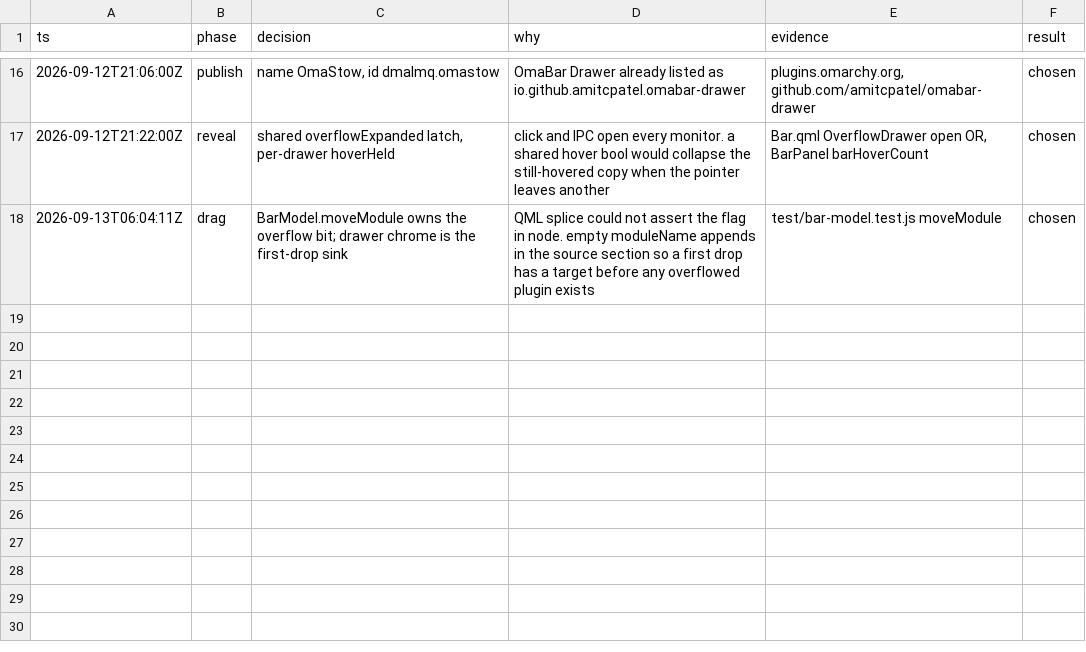
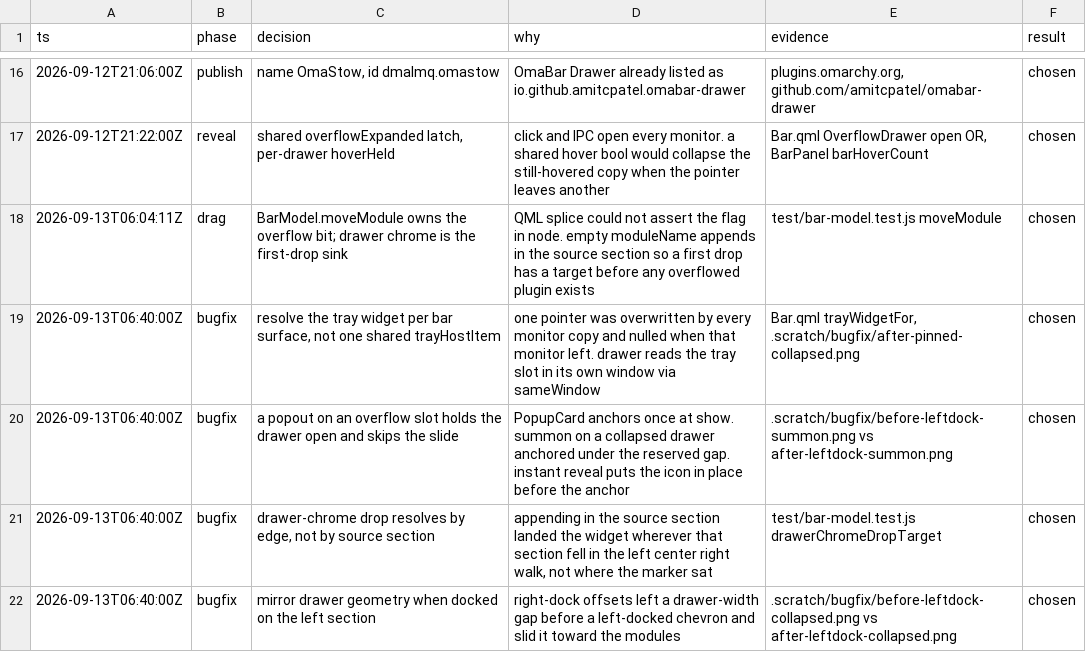
Before and after one commit to dmalmq/OmaStow, a TSV file: 00-overflow-bar/decisions.tsv, drawn as a sheet; only a part is shown, gaps mark what is left out.

```diff
--- a/00-overflow-bar/decisions.tsv
+++ b/00-overflow-bar/decisions.tsv
@@ -18 +18,5 @@ ts	phase	decision	why	evidence	result
 2026-09-13T06:04:11Z	drag	BarModel.moveModule owns the overflow bit; drawer chrome is the first-drop sink	QML splice could not assert the flag in node. empty moduleName appends in the source section so a first drop has a target before any overflowed plugin exists	test/bar-model.test.js moveModule	chosen
+2026-09-13T06:40:00Z	bugfix	resolve the tray widget per bar surface, not one shared trayHostItem	one pointer was overwritten by every monitor copy and nulled when that monitor left. drawer reads the tray slot in its own window via sameWindow	Bar.qml trayWidgetFor, .scratch/bugfix/after-pinned-collapsed.png	chosen
+2026-09-13T06:40:00Z	bugfix	a popout on an overflow slot holds the drawer open and skips the slide	PopupCard anchors once at show. summon on a collapsed drawer anchored under the reserved gap. instant reveal puts the icon in place before the anchor	.scratch/bugfix/before-leftdock-summon.png vs after-leftdock-summon.png	chosen
+2026-09-13T06:40:00Z	bugfix	drawer-chrome drop resolves by edge, not by source section	appending in the source section landed the widget wherever that section fell in the left center right walk, not where the marker sat	test/bar-model.test.js drawerChromeDropTarget	chosen
+2026-09-13T06:40:00Z	bugfix	mirror drawer geometry when docked on the left section	right-dock offsets left a drawer-width gap before a left-docked chevron and slid it toward the modules	.scratch/bugfix/before-leftdock-collapsed.png vs after-leftdock-collapsed.png	chosen
```
Also changed, not shown: 2 other files.
